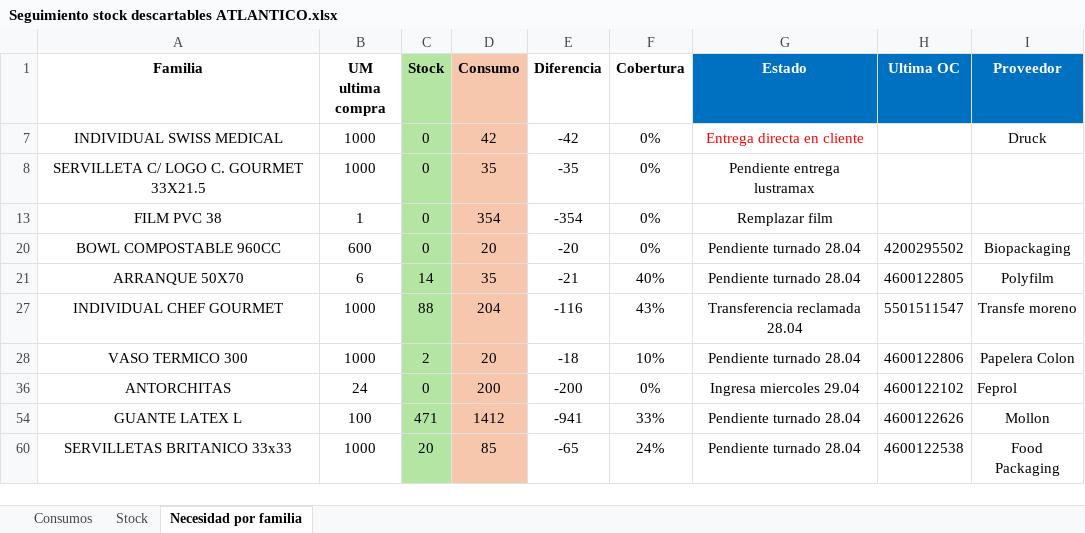
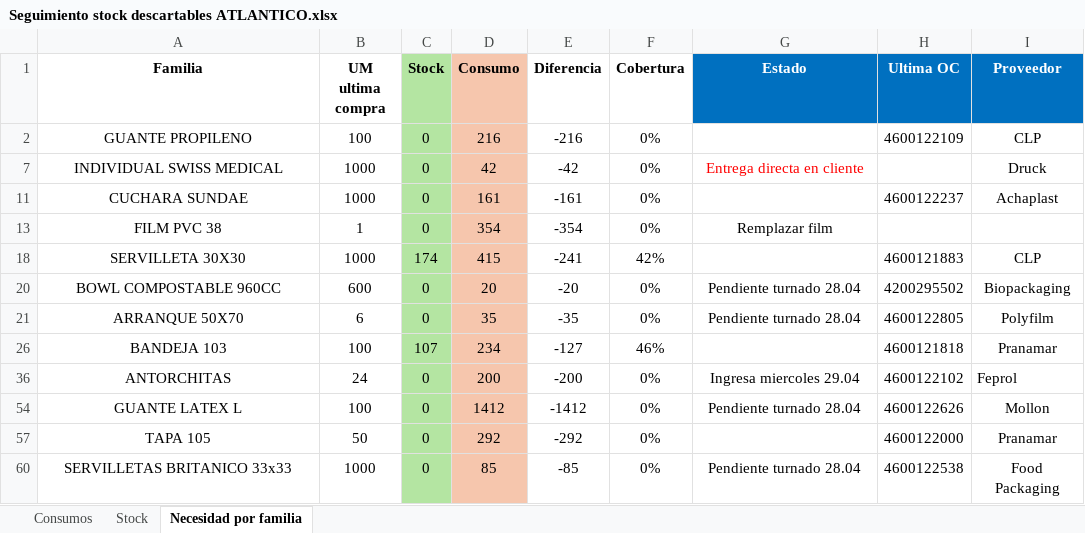
Before and after one commit to SpiderWacho/stock_grupol, an Excel workbook: Files/Seguimiento stock descartables ATLANTICO.xlsx, sheet Necesidad por familia, drawn as a sheet; values as stored, in another font and other column widths than the file's, no borders; conditional formats and table styles not drawn; removed rows and columns are numbered as before the commit, all else as after; the diff names each change by its address in the sheet, - before the commit and + after, or states it on an @@ line.

```diff
--- a/Files/Seguimiento stock descartables ATLANTICO.xlsx (sheet Necesidad por familia)
+++ b/Files/Seguimiento stock descartables ATLANTICO.xlsx (sheet Necesidad por familia)
+row 2: GUANTE PROPILENO | 100 | 0 | 216 | -216 | 0% |  | 4600122109 | CLP
-row 8: SERVILLETA C/ LOGO C. GOURMET 33X21.5 | 1000 | 0 | 35 | -35 | 0% | Pendiente entrega lustramax
+row 11: CUCHARA SUNDAE | 1000 | 0 | 161 | -161 | 0% |  | 4600122237 | Achaplast
+row 18: SERVILLETA 30X30 | 1000 | 174 | 415 | -241 | 42% |  | 4600121883 | CLP
-C21 (Stock): 14
+C21 (Stock): 0
-E21 (Diferencia): -21
+E21 (Diferencia): -35
-F21 (Cobertura): 40%
+F21 (Cobertura): 0%
-row 27: INDIVIDUAL CHEF GOURMET | 1000 | 88 | 204 | -116 | 43% | Transferencia reclamada 28.04 | 5501511547 | Transfe moreno
-row 28: VASO TERMICO 300 | 1000 | 2 | 20 | -18 | 10% | Pendiente turnado 28.04 | 4600122806 | Papelera Colon
+row 26: BANDEJA 103 | 100 | 107 | 234 | -127 | 46% |  | 4600121818 | Pranamar
-C54 (Stock): 471
+C54 (Stock): 0
-E54 (Diferencia): -941
+E54 (Diferencia): -1412
-F54 (Cobertura): 33%
+F54 (Cobertura): 0%
+row 57: TAPA 105 | 50 | 0 | 292 | -292 | 0% |  | 4600122000 | Pranamar
-C60 (Stock): 20
+C60 (Stock): 0
-E60 (Diferencia): -65
+E60 (Diferencia): -85
-F60 (Cobertura): 24%
+F60 (Cobertura): 0%
```
Also changed, not shown: sheet Stock, sheet Consumos, formulas that keep their value, hidden cells, Files/Seguimiento stock descartables VO.xlsx, temp_report.xlsx, 4 other files.
